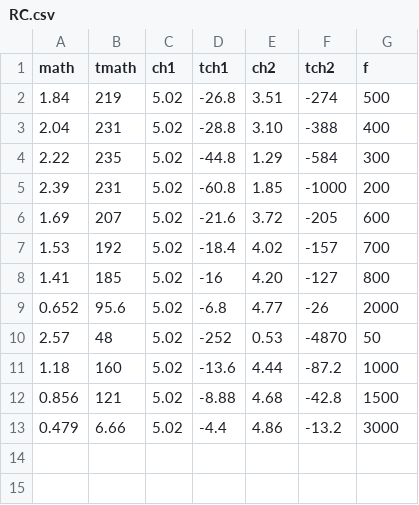
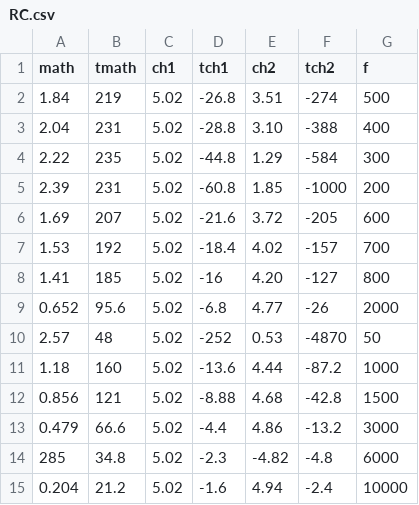
Before and after one commit to auroracarenini/circuiti3, a CSV file: RC.csv, drawn as a sheet.

```diff
--- a/RC.csv
+++ b/RC.csv
@@ -12,2 +12,4 @@ math,tmath,ch1,tch1,ch2,tch2,f
 0.856,121,5.02,-8.88,4.68,-42.8,1500
-0.479,6.66,5.02,-4.4,4.86,-13.2,3000
+0.479,66.6,5.02,-4.4,4.86,-13.2,3000
+285,34.8,5.02,-2.3,-4.82,-4.8,6000
+0.204,21.2,5.02,-1.6,4.94,-2.4,10000
```
Also changed, not shown: 1 other file.
